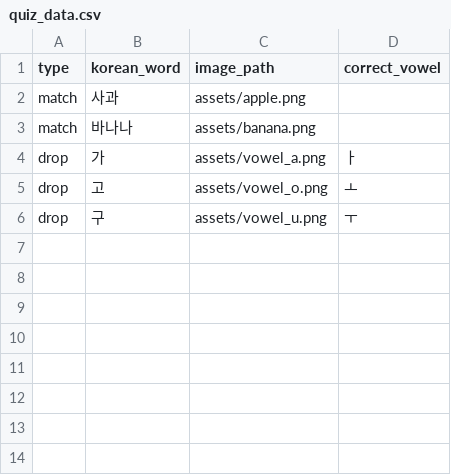
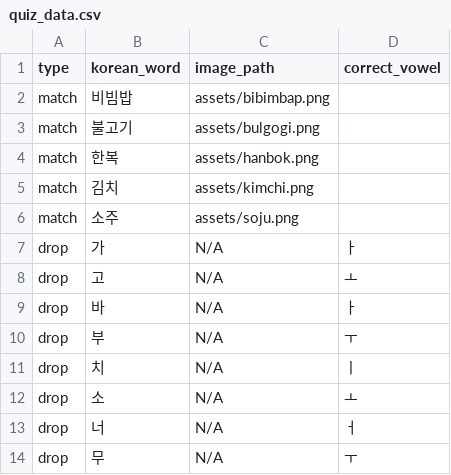
Before and after one commit to wonwoo-dog/2025-1113, a CSV file: quiz_data.csv, drawn as a sheet.

Commit message:
Update quiz_data.csv

```diff
--- a/quiz_data.csv
+++ b/quiz_data.csv
@@ -1,6 +1,14 @@
 type,korean_word,image_path,correct_vowel
-match,사과,assets/apple.png,
-match,바나나,assets/banana.png,
-drop,가,assets/vowel_a.png,ㅏ
-drop,고,assets/vowel_o.png,ㅗ
-drop,구,assets/vowel_u.png,ㅜ
+match,비빔밥,assets/bibimbap.png,
+match,불고기,assets/bulgogi.png,
+match,한복,assets/hanbok.png,
+match,김치,assets/kimchi.png,
+match,소주,assets/soju.png,
+drop,가,N/A,ㅏ
+drop,고,N/A,ㅗ
+drop,바,N/A,ㅏ
+drop,부,N/A,ㅜ
+drop,치,N/A,ㅣ
+drop,소,N/A,ㅗ
+drop,너,N/A,ㅓ
+drop,무,N/A,ㅜ
```
